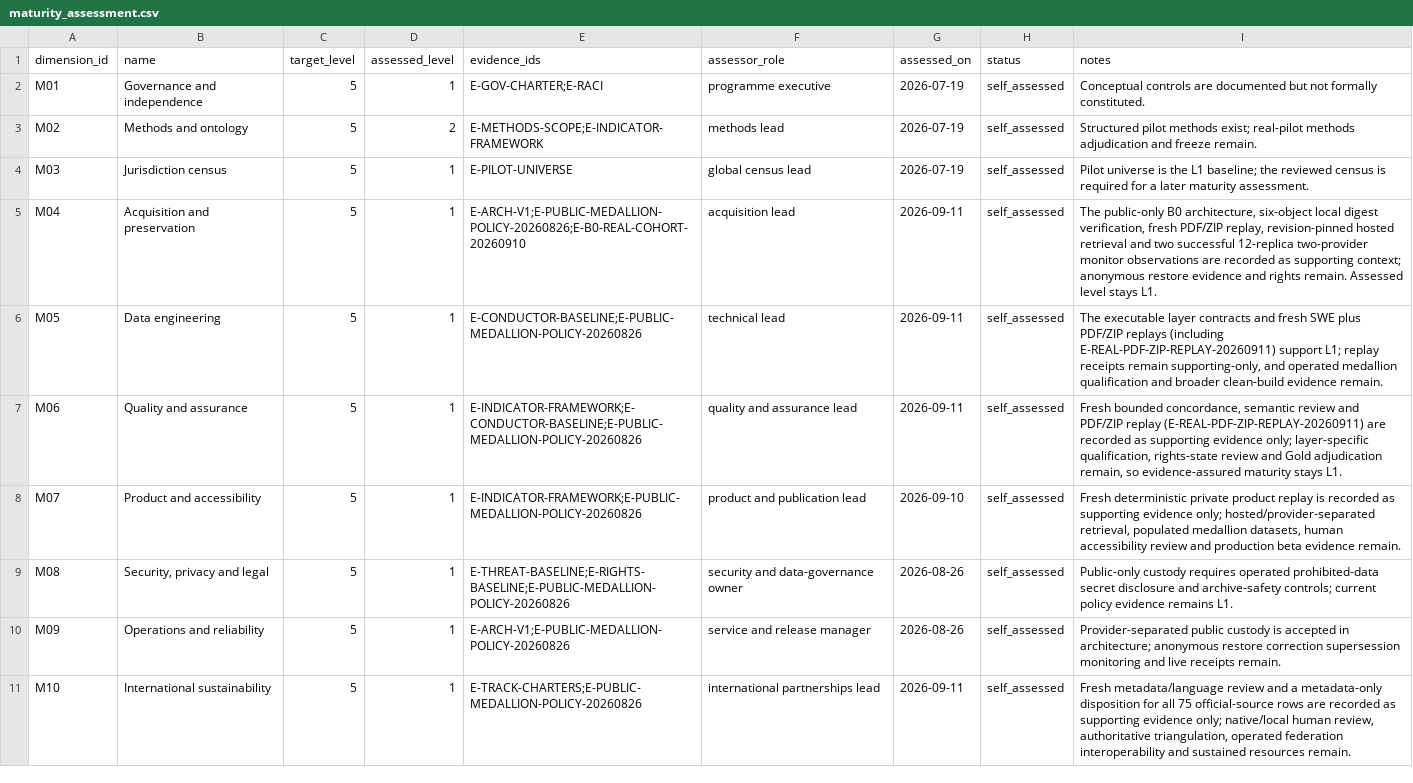
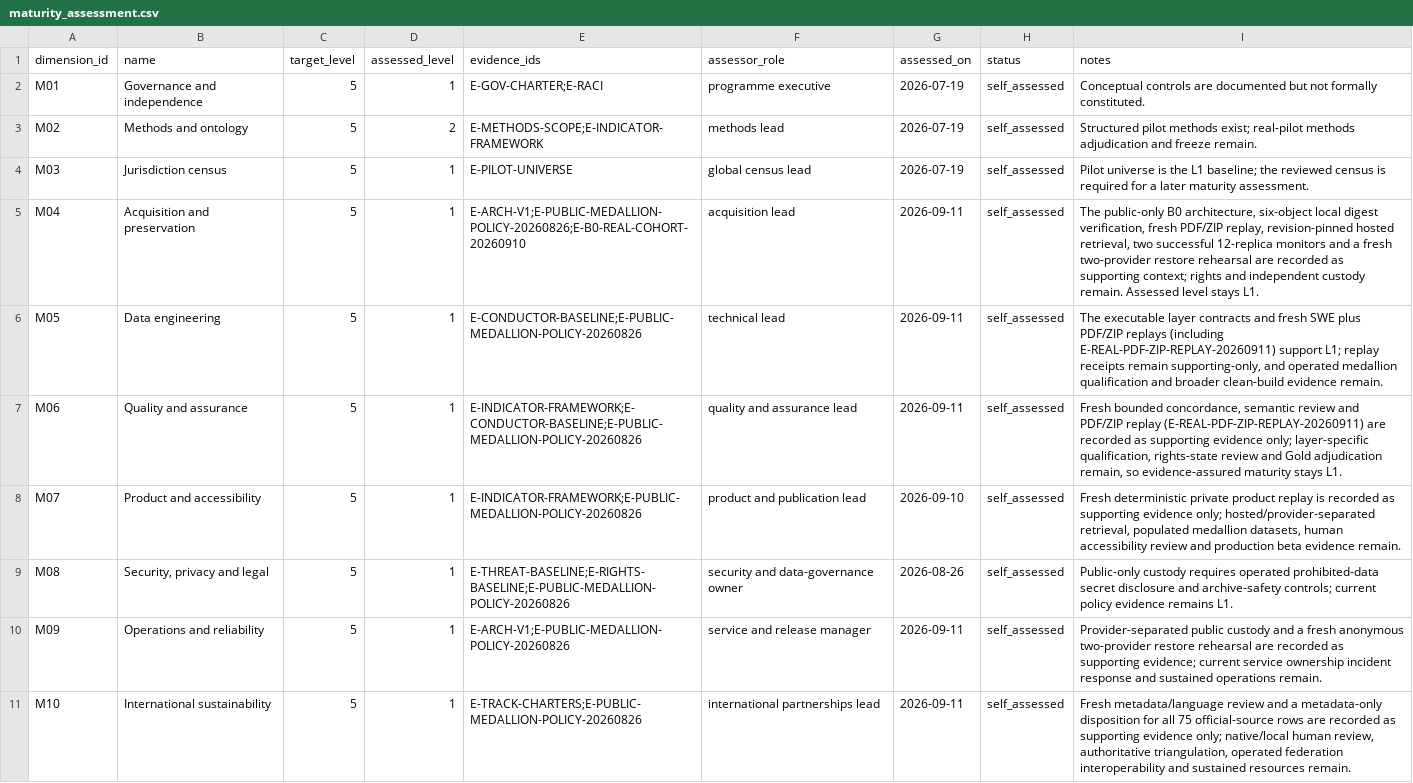
Before and after one commit to edithatogo/global-family-justice-data, a CSV file: programme/maturity_assessment.csv, drawn as a sheet.

```diff
--- a/programme/maturity_assessment.csv
+++ b/programme/maturity_assessment.csv
@@ -4,3 +4,3 @@ M02,Methods and ontology,5,2,E-METHODS-SCOPE;E-INDICATOR-FRAMEWORK,methods lead,
 M03,Jurisdiction census,5,1,E-PILOT-UNIVERSE,global census lead,2026-07-19,self_assessed,Pilot universe is the L1 baseline; the reviewed census is required for a later maturity assessment.
-M04,Acquisition and preservation,5,1,E-ARCH-V1;E-PUBLIC-MEDALLION-POLICY-20260826;E-B0-REAL-COHORT-20260910,acquisition lead,2026-09-11,self_assessed,"The public-only B0 architecture, six-object local digest verification, fresh PDF/ZIP replay, revision-pinned hosted retrieval and two successful 12-replica two-provider monitor observations are recorded as supporting context; anonymous restore evidence and rights remain. Assessed level stays L1."
+M04,Acquisition and preservation,5,1,E-ARCH-V1;E-PUBLIC-MEDALLION-POLICY-20260826;E-B0-REAL-COHORT-20260910,acquisition lead,2026-09-11,self_assessed,"The public-only B0 architecture, six-object local digest verification, fresh PDF/ZIP replay, revision-pinned hosted retrieval, two successful 12-replica monitors and a fresh two-provider restore rehearsal are recorded as supporting context; rights and independent custody remain. Assessed level stays L1."
 M05,Data engineering,5,1,E-CONDUCTOR-BASELINE;E-PUBLIC-MEDALLION-POLICY-20260826,technical lead,2026-09-11,self_assessed,"The executable layer contracts and fresh SWE plus PDF/ZIP replays (including E-REAL-PDF-ZIP-REPLAY-20260911) support L1; replay receipts remain supporting-only, and operated medallion qualification and broader clean-build evidence remain."
@@ -9,3 +9,3 @@ M07,Product and accessibility,5,1,E-INDICATOR-FRAMEWORK;E-PUBLIC-MEDALLION-POLIC
 M08,"Security, privacy and legal",5,1,E-THREAT-BASELINE;E-RIGHTS-BASELINE;E-PUBLIC-MEDALLION-POLICY-20260826,security and data-governance owner,2026-08-26,self_assessed,Public-only custody requires operated prohibited-data secret disclosure and archive-safety controls; current policy evidence remains L1.
-M09,Operations and reliability,5,1,E-ARCH-V1;E-PUBLIC-MEDALLION-POLICY-20260826,service and release manager,2026-08-26,self_assessed,Provider-separated public custody is accepted in architecture; anonymous restore correction supersession monitoring and live receipts remain.
+M09,Operations and reliability,5,1,E-ARCH-V1;E-PUBLIC-MEDALLION-POLICY-20260826,service and release manager,2026-09-11,self_assessed,Provider-separated public custody and a fresh anonymous two-provider restore rehearsal are recorded as supporting evidence; current service ownership incident response and sustained operations remain.
 M10,International sustainability,5,1,E-TRACK-CHARTERS;E-PUBLIC-MEDALLION-POLICY-20260826,international partnerships lead,2026-09-11,self_assessed,"Fresh metadata/language review and a metadata-only disposition for all 75 official-source rows are recorded as supporting evidence only; native/local human review, authoritative triangulation, operated federation interoperability and sustained resources remain."
```
Also changed, not shown: programme/evidence_register.csv, 4 other files.
